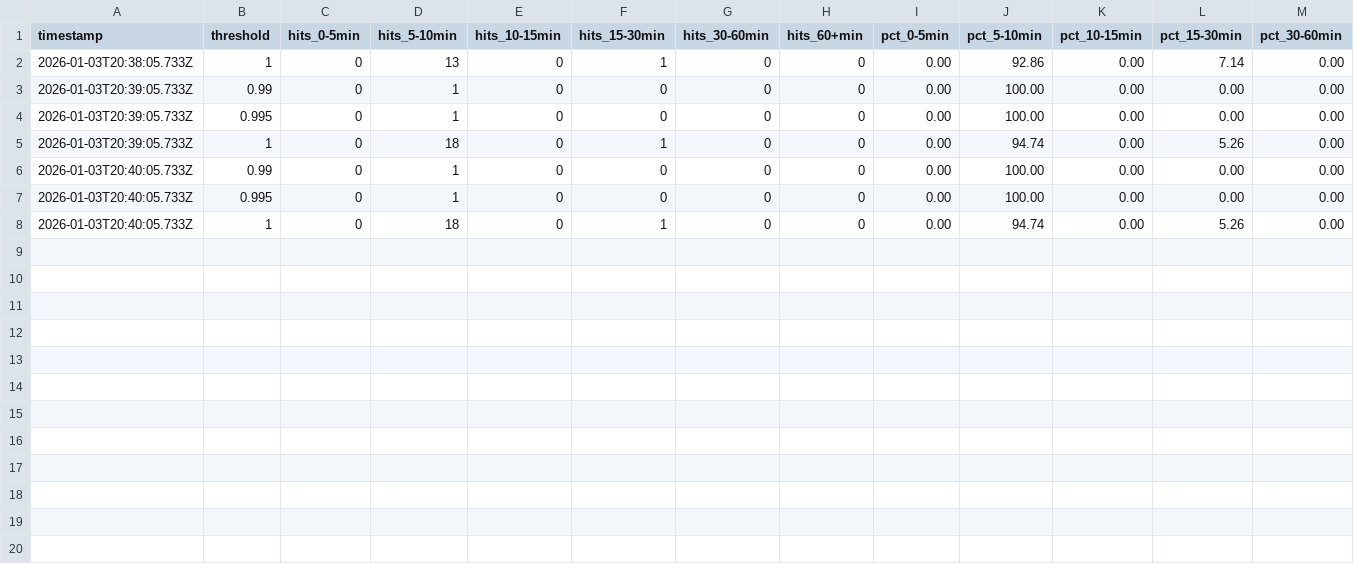
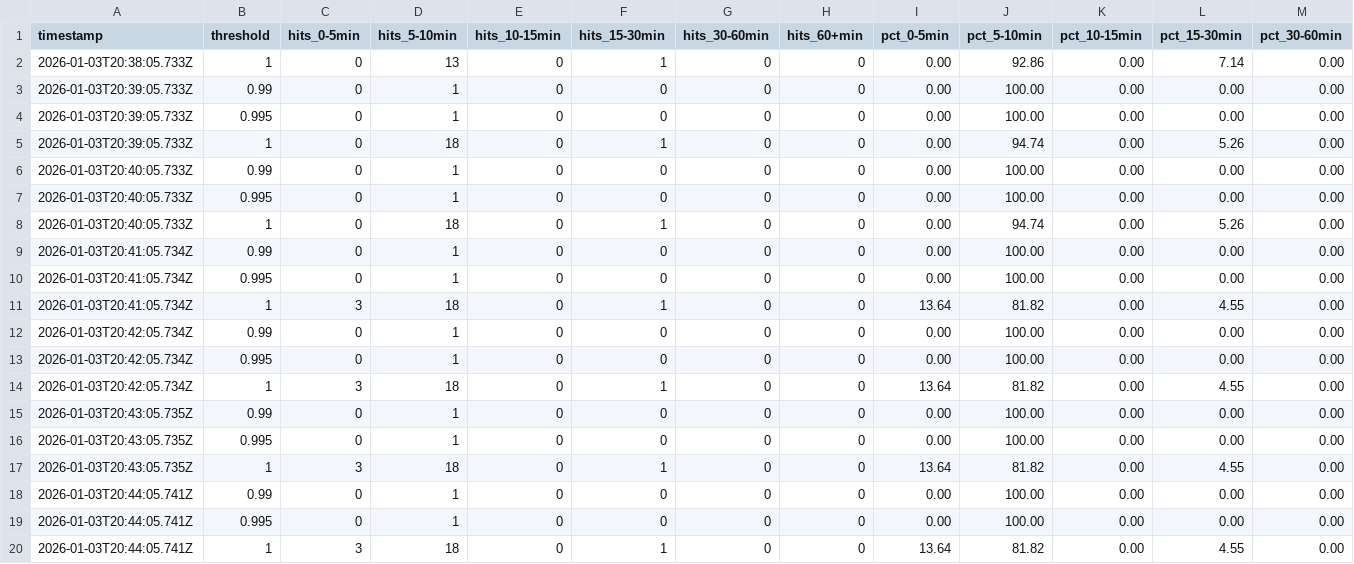
Before and after one commit to SebastianBoehler/poly-arb, a CSV file: stats-summary-buckets.csv, drawn as a sheet; only a part is shown; rows hold the shown columns only; the diff names each change by its address in the sheet, - before the commit and + after, or states it on an @@ line.

```diff
--- a/stats-summary-buckets.csv
+++ b/stats-summary-buckets.csv
+row 9: 2026-01-03T20:41:05.734Z | 0.99 | 0 | 1 | 0 | 0 | 0 | 0 | 0.00 | 100.00 | 0.00 | 0.00 | 0.00
+row 10: 2026-01-03T20:41:05.734Z | 0.995 | 0 | 1 | 0 | 0 | 0 | 0 | 0.00 | 100.00 | 0.00 | 0.00 | 0.00
+row 11: 2026-01-03T20:41:05.734Z | 1 | 3 | 18 | 0 | 1 | 0 | 0 | 13.64 | 81.82 | 0.00 | 4.55 | 0.00
+row 12: 2026-01-03T20:42:05.734Z | 0.99 | 0 | 1 | 0 | 0 | 0 | 0 | 0.00 | 100.00 | 0.00 | 0.00 | 0.00
+row 13: 2026-01-03T20:42:05.734Z | 0.995 | 0 | 1 | 0 | 0 | 0 | 0 | 0.00 | 100.00 | 0.00 | 0.00 | 0.00
+row 14: 2026-01-03T20:42:05.734Z | 1 | 3 | 18 | 0 | 1 | 0 | 0 | 13.64 | 81.82 | 0.00 | 4.55 | 0.00
+row 15: 2026-01-03T20:43:05.735Z | 0.99 | 0 | 1 | 0 | 0 | 0 | 0 | 0.00 | 100.00 | 0.00 | 0.00 | 0.00
+row 16: 2026-01-03T20:43:05.735Z | 0.995 | 0 | 1 | 0 | 0 | 0 | 0 | 0.00 | 100.00 | 0.00 | 0.00 | 0.00
+row 17: 2026-01-03T20:43:05.735Z | 1 | 3 | 18 | 0 | 1 | 0 | 0 | 13.64 | 81.82 | 0.00 | 4.55 | 0.00
+row 18: 2026-01-03T20:44:05.741Z | 0.99 | 0 | 1 | 0 | 0 | 0 | 0 | 0.00 | 100.00 | 0.00 | 0.00 | 0.00
+row 19: 2026-01-03T20:44:05.741Z | 0.995 | 0 | 1 | 0 | 0 | 0 | 0 | 0.00 | 100.00 | 0.00 | 0.00 | 0.00
+row 20: 2026-01-03T20:44:05.741Z | 1 | 3 | 18 | 0 | 1 | 0 | 0 | 13.64 | 81.82 | 0.00 | 4.55 | 0.00
```
Also changed, not shown: stats-summary-liquidity.csv, stats-summary.csv, 1 other file.
